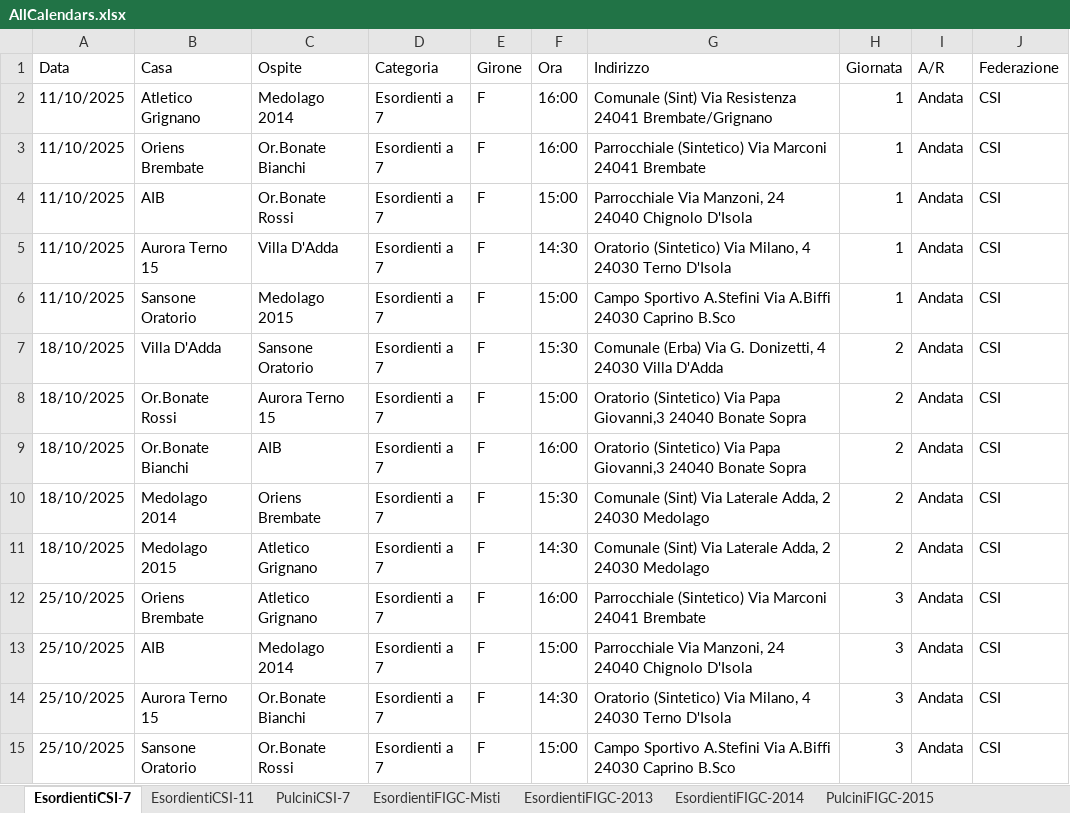
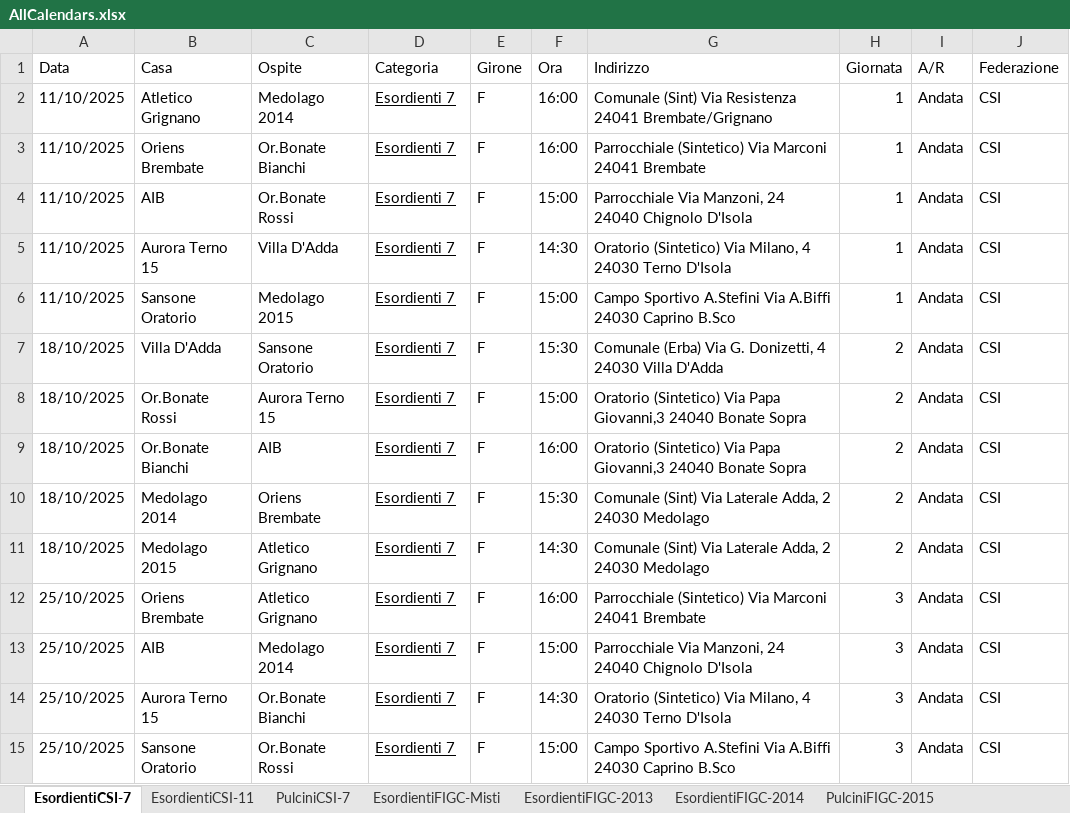
Before and after one commit to dfuselli/scouting-calendar-helper, an Excel workbook: app/resources/AllCalendars.xlsx, sheet EsordientiCSI-7, drawn as a sheet; only a part is shown; values as stored, in another font and other column widths than the file's, no borders; the diff covers the shown part only; the diff names each change by its address in the sheet, - before the commit and + after, or states it on an @@ line.

```diff
--- a/app/resources/AllCalendars.xlsx (sheet EsordientiCSI-7)
+++ b/app/resources/AllCalendars.xlsx (sheet EsordientiCSI-7)
-D2:D15 (Categoria): Esordienti a 7
+D2:D15 (Categoria): Esordienti 7
-D2:D15 underline: off
+D2:D15 underline: on
```
Also changed, not shown: 346 edited cells and cell formats elsewhere in this sheet, sheet PulciniCSI-7, sheet EsordientiCSI-11, other sheet tabs, charts or pictures, app/resources/AllCalendarsMerged.xlsx, 2 other files.
